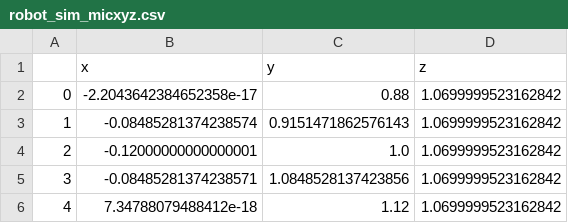
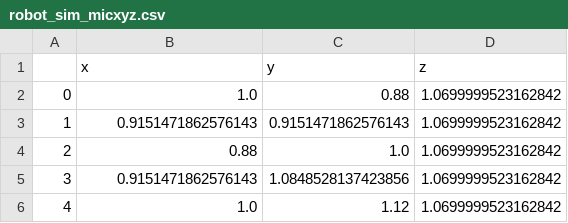
Before and after one commit to albertodoimo/Ro-BATs, a CSV file: py_test/robat_swarm_simulation/robot_sim_micxyz.csv, drawn as a sheet.

```diff
--- a/py_test/robat_swarm_simulation/robot_sim_micxyz.csv
+++ b/py_test/robat_swarm_simulation/robot_sim_micxyz.csv
@@ -1,6 +1,6 @@
 ,x,y,z
-0,-2.2043642384652358e-17,0.88,1.0699999523162842
-1,-0.08485281374238574,0.9151471862576143,1.0699999523162842
-2,-0.12000000000000001,1.0,1.0699999523162842
-3,-0.08485281374238571,1.0848528137423856,1.0699999523162842
-4,7.34788079488412e-18,1.12,1.0699999523162842
+0,1.0,0.88,1.0699999523162842
+1,0.9151471862576143,0.9151471862576143,1.0699999523162842
+2,0.88,1.0,1.0699999523162842
+3,0.9151471862576143,1.0848528137423856,1.0699999523162842
+4,1.0,1.12,1.0699999523162842
```
Also changed, not shown: 6 other files.
